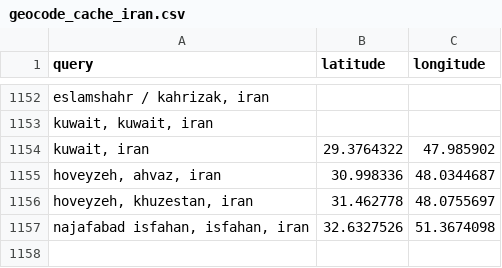
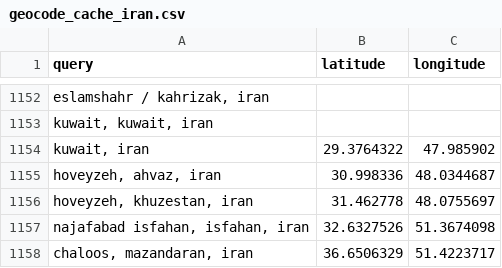
Before and after one commit to sanazgolriz/BahayeAzadi, a CSV file: geocode_cache_iran.csv, drawn as a sheet; only a part is shown, gaps mark what is left out; the diff names each change by its address in the sheet, - before the commit and + after, or states it on an @@ line.

```diff
--- a/geocode_cache_iran.csv
+++ b/geocode_cache_iran.csv
+row 1158: chaloos, mazandaran, iran | 36.6506329 | 51.4223717
```
Also changed, not shown: 8 other files.
